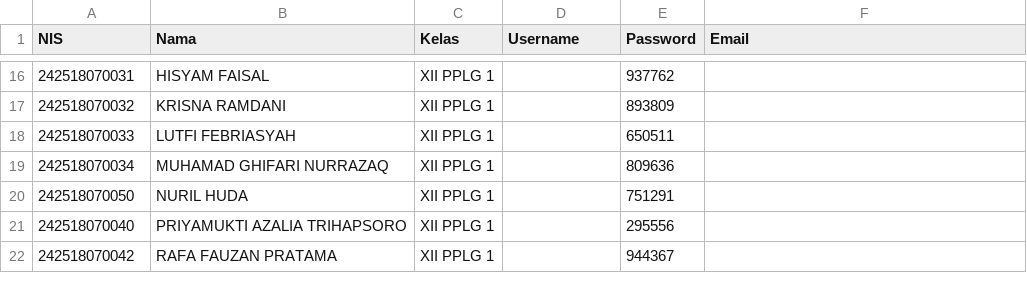
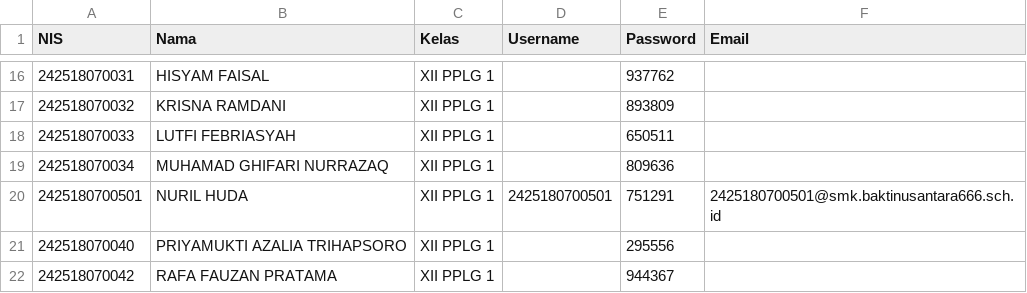
Before and after one commit to frianprianas/baknusclass, a CSV file: backend/src/main/resources/data/sync_xii_20261127.csv, drawn as a sheet; only a part is shown, gaps mark what is left out.

Commit message:
chore(sync-siswa): perbarui NIS, username, dan email NURIL HUDA menjadi 2425180700501

```diff
--- a/backend/src/main/resources/data/sync_xii_20261127.csv
+++ b/backend/src/main/resources/data/sync_xii_20261127.csv
@@ -19,3 +19,3 @@ NIS,Nama,Kelas,Username,Password,Email
 242518070034,MUHAMAD GHIFARI NURRAZAQ,XII PPLG 1,,809636,
-242518070050,NURIL HUDA,XII PPLG 1,,751291,
+2425180700501,NURIL HUDA,XII PPLG 1,2425180700501,751291,2425180700501@smk.baktinusantara666.sch.id
 242518070040,PRIYAMUKTI AZALIA TRIHAPSORO,XII PPLG 1,,295556,
```
Also changed, not shown: 1 other file.
